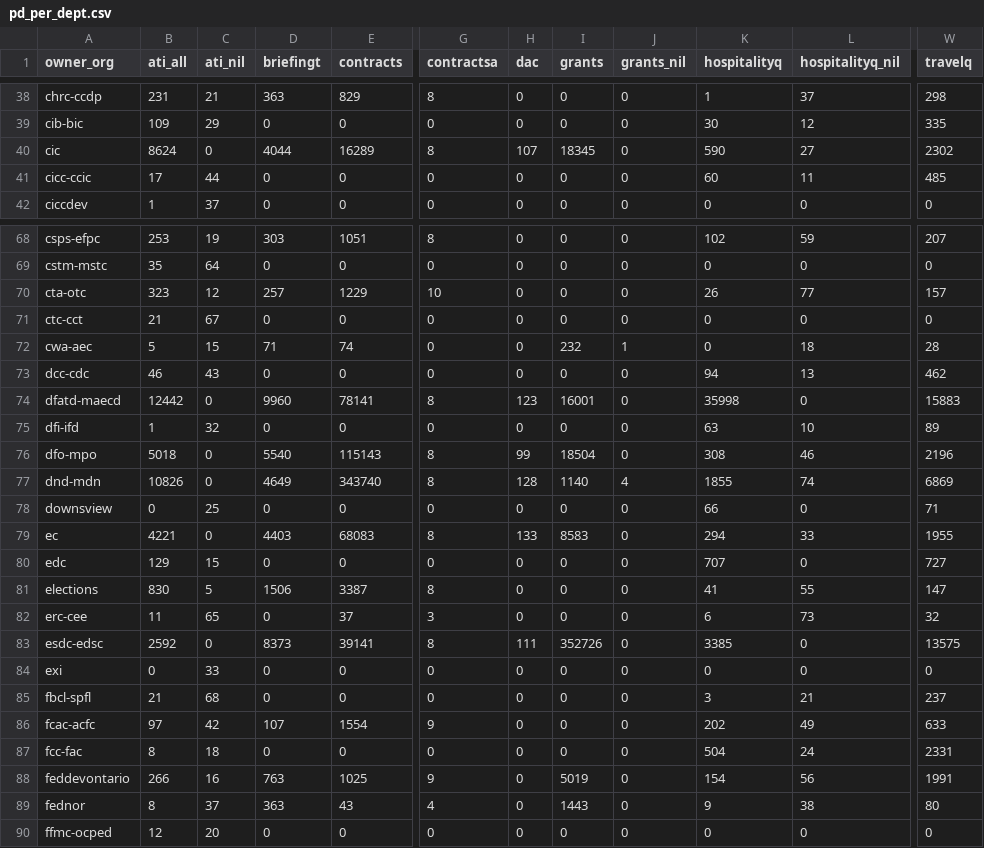
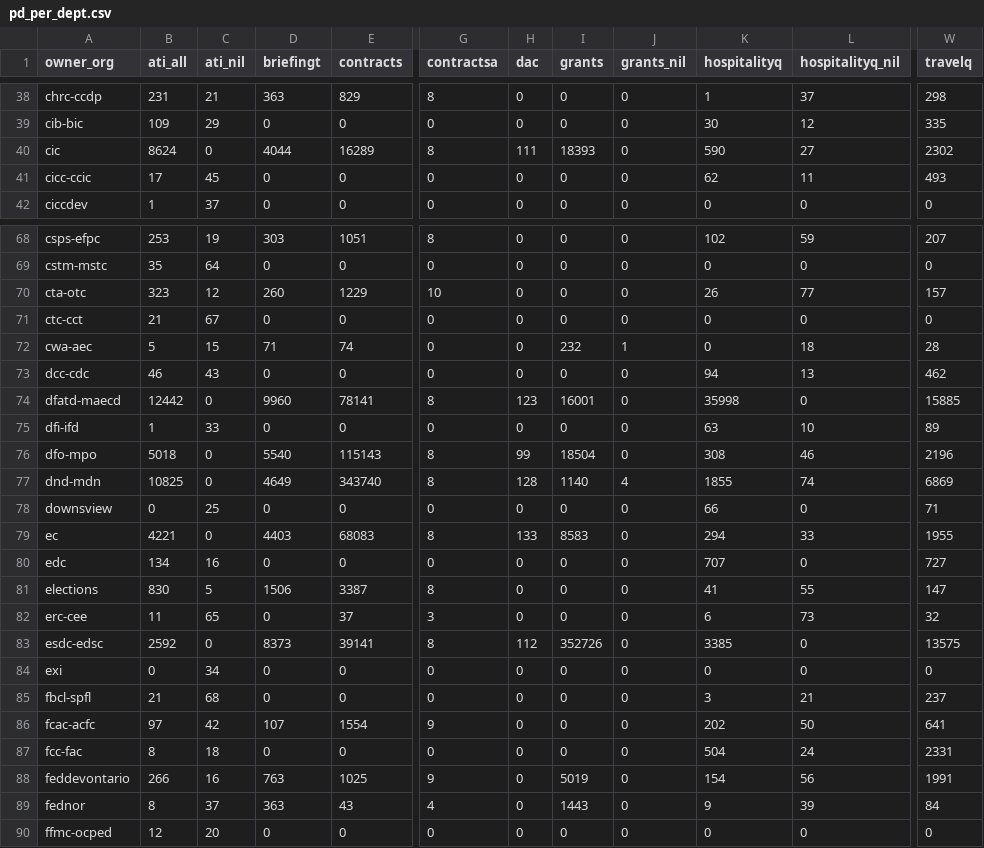
Before and after one commit to open-data/analytics-corporate-reporting, a CSV file: Corporate_reporting/pd_count/pd_per_dept.csv, drawn as a sheet; only a part is shown, gaps mark what is left out; the diff covers the shown part only; the diff names each change by its address in the sheet, - before the commit and + after, or states it on an @@ line.

```diff
--- a/Corporate_reporting/pd_count/pd_per_dept.csv
+++ b/Corporate_reporting/pd_count/pd_per_dept.csv
-H40 (dac): 107
+H40 (dac): 111
-I40 (grants): 18345
+I40 (grants): 18393
-C41 (ati_nil): 44
+C41 (ati_nil): 45
-K41 (hospitalityq): 60
+K41 (hospitalityq): 62
-W41 (travelq): 485
+W41 (travelq): 493
-D70 (briefingt): 257
+D70 (briefingt): 260
-W74 (travelq): 15883
+W74 (travelq): 15885
-C75 (ati_nil): 32
+C75 (ati_nil): 33
-B77 (ati_all): 10826
+B77 (ati_all): 10825
-B80 (ati_all): 129
+B80 (ati_all): 134
-C80 (ati_nil): 15
+C80 (ati_nil): 16
-H83 (dac): 111
+H83 (dac): 112
-C84 (ati_nil): 33
+C84 (ati_nil): 34
-L86 (hospitalityq_nil): 49
+L86 (hospitalityq_nil): 50
-W86 (travelq): 633
+W86 (travelq): 641
-L89 (hospitalityq_nil): 38
+L89 (hospitalityq_nil): 39
-W89 (travelq): 80
+W89 (travelq): 84
```
Also changed, not shown: 35 edited cells elsewhere in this file, Corporate_reporting/pd_count/all_pd.csv, Corporate_reporting/pd_count/nonstruc_pd.csv, 2 other files.
